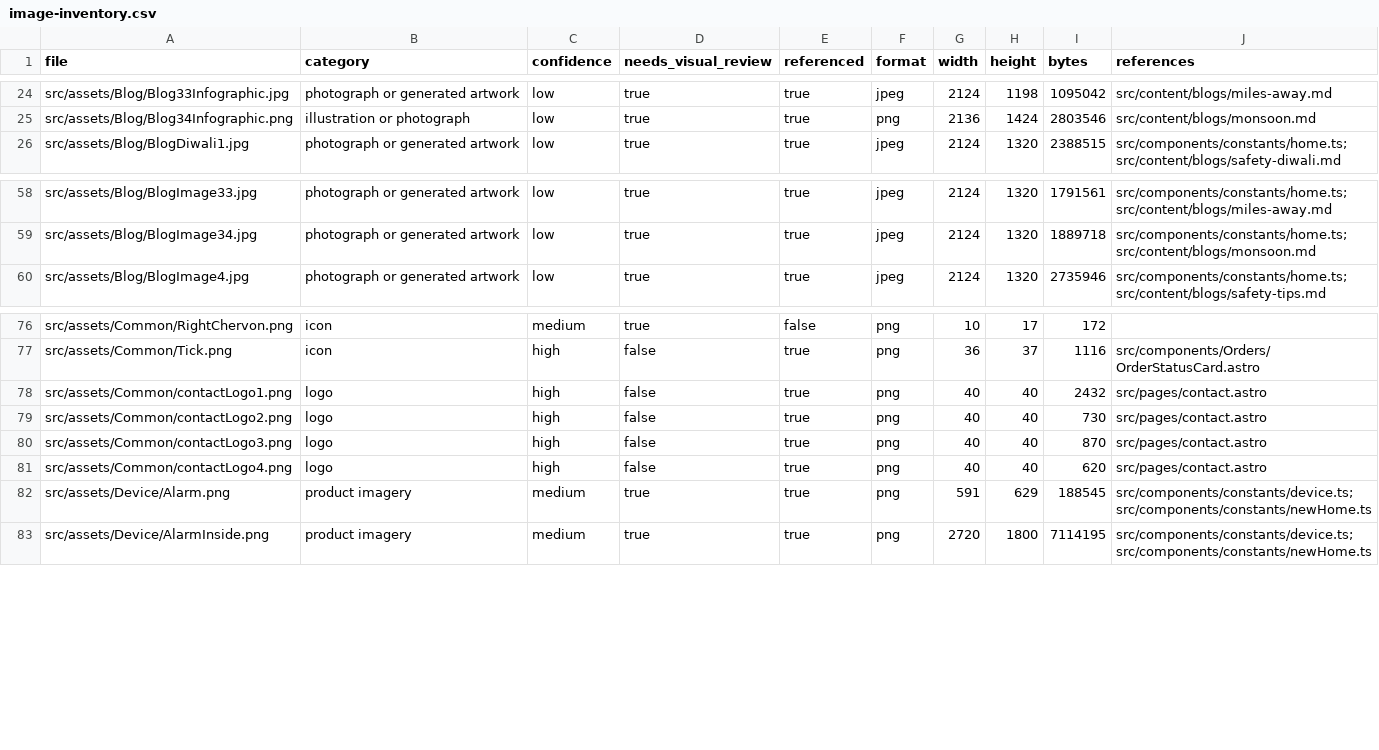
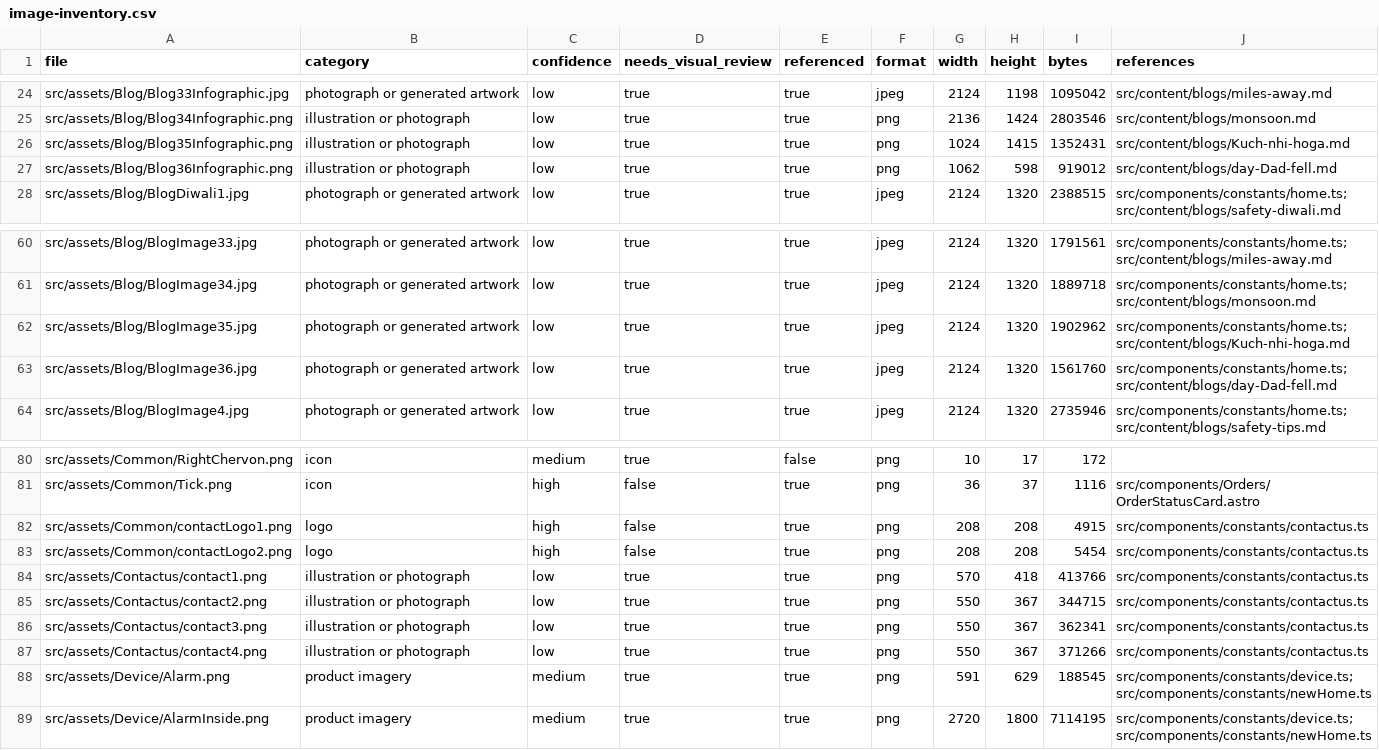
Before and after one commit to pidana-in/eyeagle-www, a CSV file: reports/image-inventory.csv, drawn as a sheet; only a part is shown, gaps mark what is left out.

```diff
--- a/reports/image-inventory.csv
+++ b/reports/image-inventory.csv
@@ -25,2 +25,4 @@
 "src/assets/Blog/Blog34Infographic.png","illustration or photograph","low","true","true","png","2136","1424","2803546","src/content/blogs/monsoon.md"
+"src/assets/Blog/Blog35Infographic.png","illustration or photograph","low","true","true","png","1024","1415","1352431","src/content/blogs/Kuch-nhi-hoga.md"
+"src/assets/Blog/Blog36Infographic.png","illustration or photograph","low","true","true","png","1062","598","919012","src/content/blogs/day-Dad-fell.md"
 "src/assets/Blog/BlogDiwali1.jpg","photograph or generated artwork","low","true","true","jpeg","2124","1320","2388515","src/components/constants/home.ts; src/content/blogs/safety-diwali.md"
@@ -59,2 +61,4 @@
 "src/assets/Blog/BlogImage34.jpg","photograph or generated artwork","low","true","true","jpeg","2124","1320","1889718","src/components/constants/home.ts; src/content/blogs/monsoon.md"
+"src/assets/Blog/BlogImage35.jpg","photograph or generated artwork","low","true","true","jpeg","2124","1320","1902962","src/components/constants/home.ts; src/content/blogs/Kuch-nhi-hoga.md"
+"src/assets/Blog/BlogImage36.jpg","photograph or generated artwork","low","true","true","jpeg","2124","1320","1561760","src/components/constants/home.ts; src/content/blogs/day-Dad-fell.md"
 "src/assets/Blog/BlogImage4.jpg","photograph or generated artwork","low","true","true","jpeg","2124","1320","2735946","src/components/constants/home.ts; src/content/blogs/safety-tips.md"
@@ -77,6 +81,8 @@
 "src/assets/Common/Tick.png","icon","high","false","true","png","36","37","1116","src/components/Orders/OrderStatusCard.astro"
-"src/assets/Common/contactLogo1.png","logo","high","false","true","png","40","40","2432","src/pages/contact.astro"
-"src/assets/Common/contactLogo2.png","logo","high","false","true","png","40","40","730","src/pages/contact.astro"
-"src/assets/Common/contactLogo3.png","logo","high","false","true","png","40","40","870","src/pages/contact.astro"
-"src/assets/Common/contactLogo4.png","logo","high","false","true","png","40","40","620","src/pages/contact.astro"
+"src/assets/Common/contactLogo1.png","logo","high","false","true","png","208","208","4915","src/components/constants/contactus.ts"
+"src/assets/Common/contactLogo2.png","logo","high","false","true","png","208","208","5454","src/components/constants/contactus.ts"
+"src/assets/Contactus/contact1.png","illustration or photograph","low","true","true","png","570","418","413766","src/components/constants/contactus.ts"
+"src/assets/Contactus/contact2.png","illustration or photograph","low","true","true","png","550","367","344715","src/components/constants/contactus.ts"
+"src/assets/Contactus/contact3.png","illustration or photograph","low","true","true","png","550","367","362341","src/components/constants/contactus.ts"
+"src/assets/Contactus/contact4.png","illustration or photograph","low","true","true","png","550","367","371266","src/components/constants/contactus.ts"
 "src/assets/Device/Alarm.png","product imagery","medium","true","true","png","591","629","188545","src/components/constants/device.ts; src/components/constants/newHome.ts"
```
Also changed, not shown: reports/link-inventory.csv, reports/route-inventory.csv, 11 other files.
